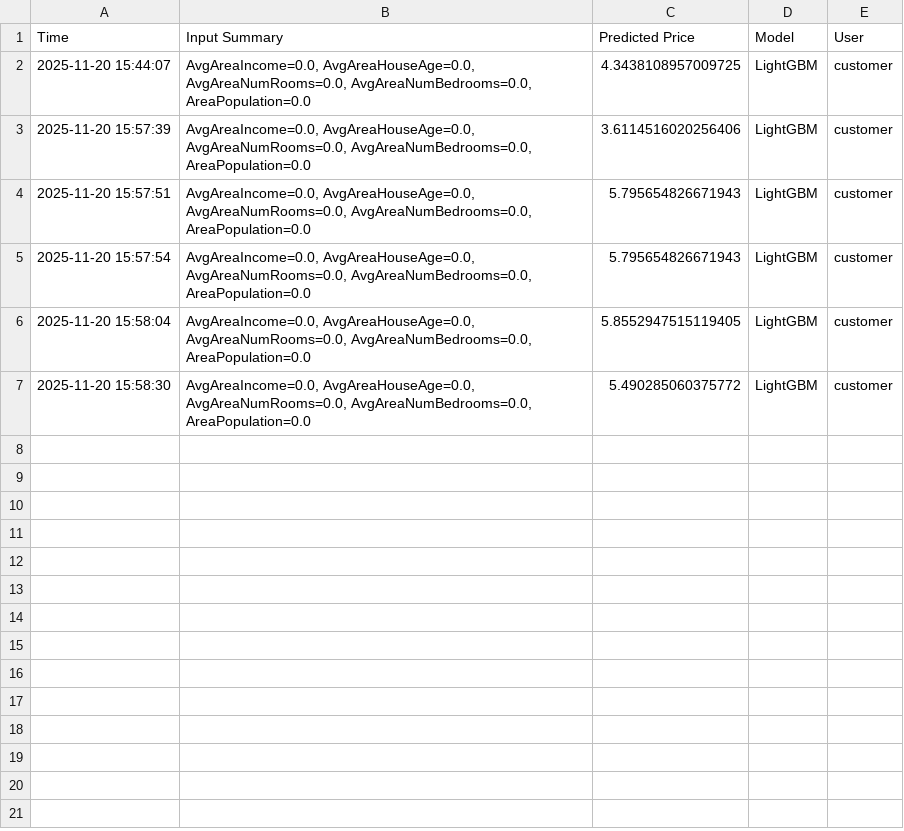
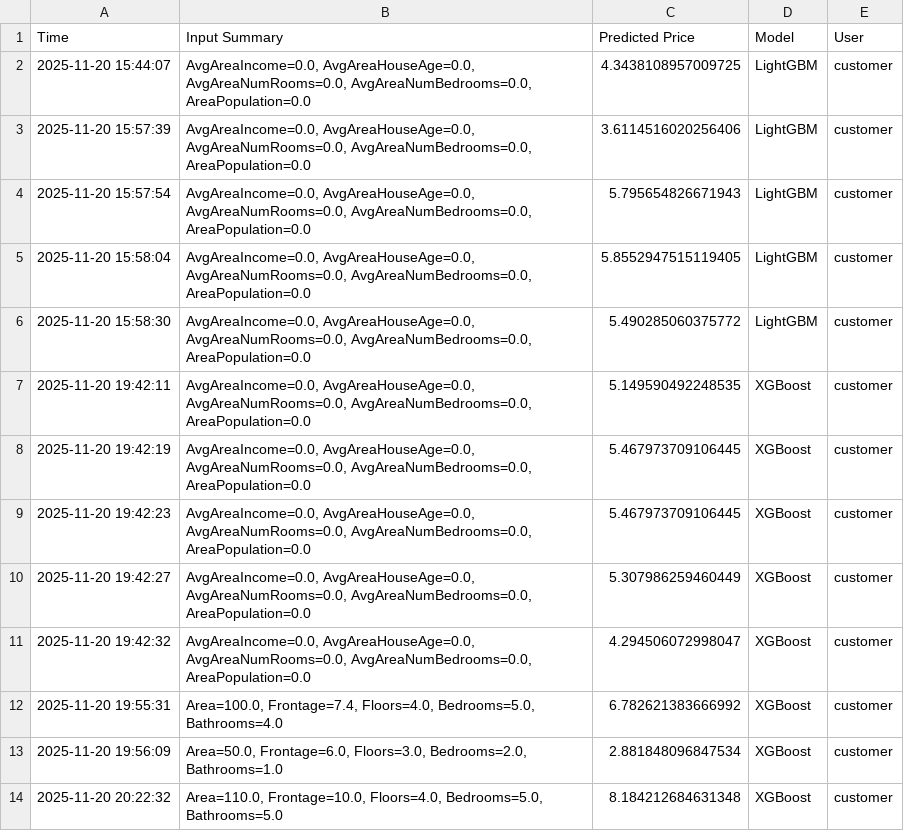
Before and after one commit to PhuongNghi403/251EIM401402_MLBA_Group8, a CSV file: NhaCuaToi_HousePricePrediction/data/customer_prediction_history.csv, drawn as a sheet; removed rows and columns are numbered as before the commit, all else as after; the diff names each change by its address in the sheet, - before the commit and + after, or states it on an @@ line.

```diff
--- a/NhaCuaToi_HousePricePrediction/data/customer_prediction_history.csv
+++ b/NhaCuaToi_HousePricePrediction/data/customer_prediction_history.csv
-row 4: 2025-11-20 15:57:51 | AvgAreaIncome=0.0, AvgAreaHouseAge=0.0, AvgAreaNumRooms=0.0, AvgAreaNumBedrooms=0.0, AreaPopulation=0.0 | 5.795654826671943 | LightGBM | customer
+row 7: 2025-11-20 19:42:11 | AvgAreaIncome=0.0, AvgAreaHouseAge=0.0, AvgAreaNumRooms=0.0, AvgAreaNumBedrooms=0.0, AreaPopulation=0.0 | 5.149590492248535 | XGBoost | customer
+row 8: 2025-11-20 19:42:19 | AvgAreaIncome=0.0, AvgAreaHouseAge=0.0, AvgAreaNumRooms=0.0, AvgAreaNumBedrooms=0.0, AreaPopulation=0.0 | 5.467973709106445 | XGBoost | customer
+row 9: 2025-11-20 19:42:23 | AvgAreaIncome=0.0, AvgAreaHouseAge=0.0, AvgAreaNumRooms=0.0, AvgAreaNumBedrooms=0.0, AreaPopulation=0.0 | 5.467973709106445 | XGBoost | customer
+row 10: 2025-11-20 19:42:27 | AvgAreaIncome=0.0, AvgAreaHouseAge=0.0, AvgAreaNumRooms=0.0, AvgAreaNumBedrooms=0.0, AreaPopulation=0.0 | 5.307986259460449 | XGBoost | customer
+row 11: 2025-11-20 19:42:32 | AvgAreaIncome=0.0, AvgAreaHouseAge=0.0, AvgAreaNumRooms=0.0, AvgAreaNumBedrooms=0.0, AreaPopulation=0.0 | 4.294506072998047 | XGBoost | customer
+row 12: 2025-11-20 19:55:31 | Area=100.0, Frontage=7.4, Floors=4.0, Bedrooms=5.0, Bathrooms=4.0 | 6.782621383666992 | XGBoost | customer
+row 13: 2025-11-20 19:56:09 | Area=50.0, Frontage=6.0, Floors=3.0, Bedrooms=2.0, Bathrooms=1.0 | 2.881848096847534 | XGBoost | customer
+row 14: 2025-11-20 20:22:32 | Area=110.0, Frontage=10.0, Floors=4.0, Bedrooms=5.0, Bathrooms=5.0 | 8.184212684631348 | XGBoost | customer
```
Also changed, not shown: NhaCuaToi_HousePricePrediction/data/admin_prediction_history.csv, 7 other files.
